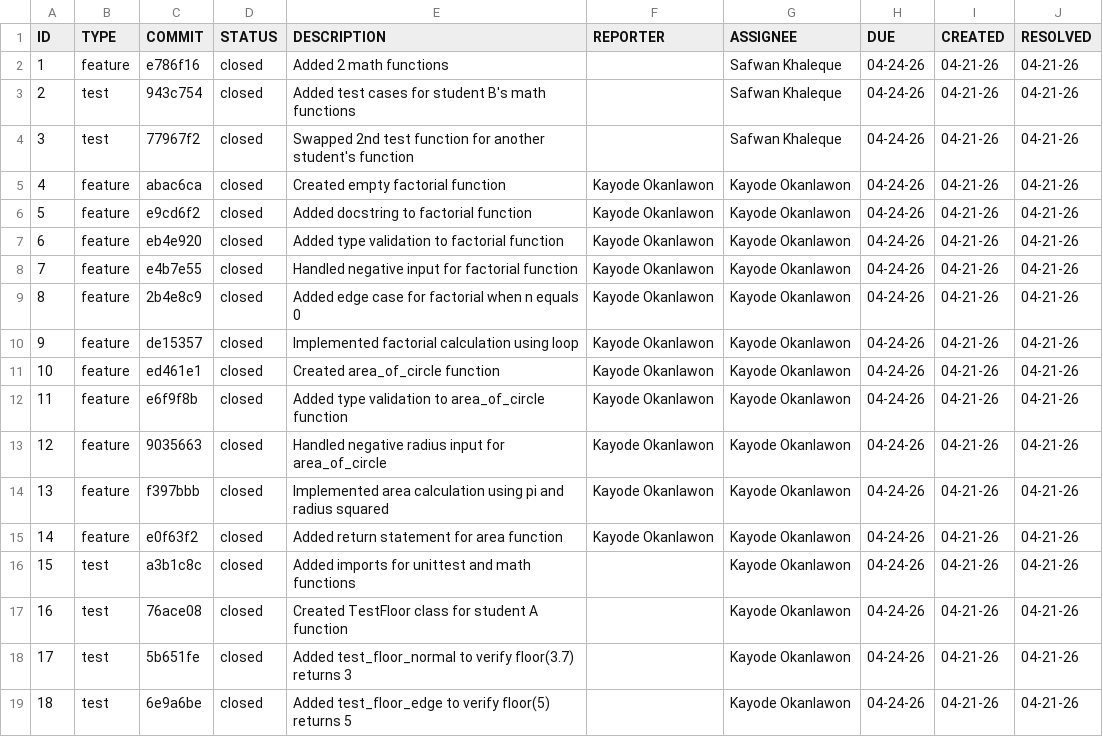
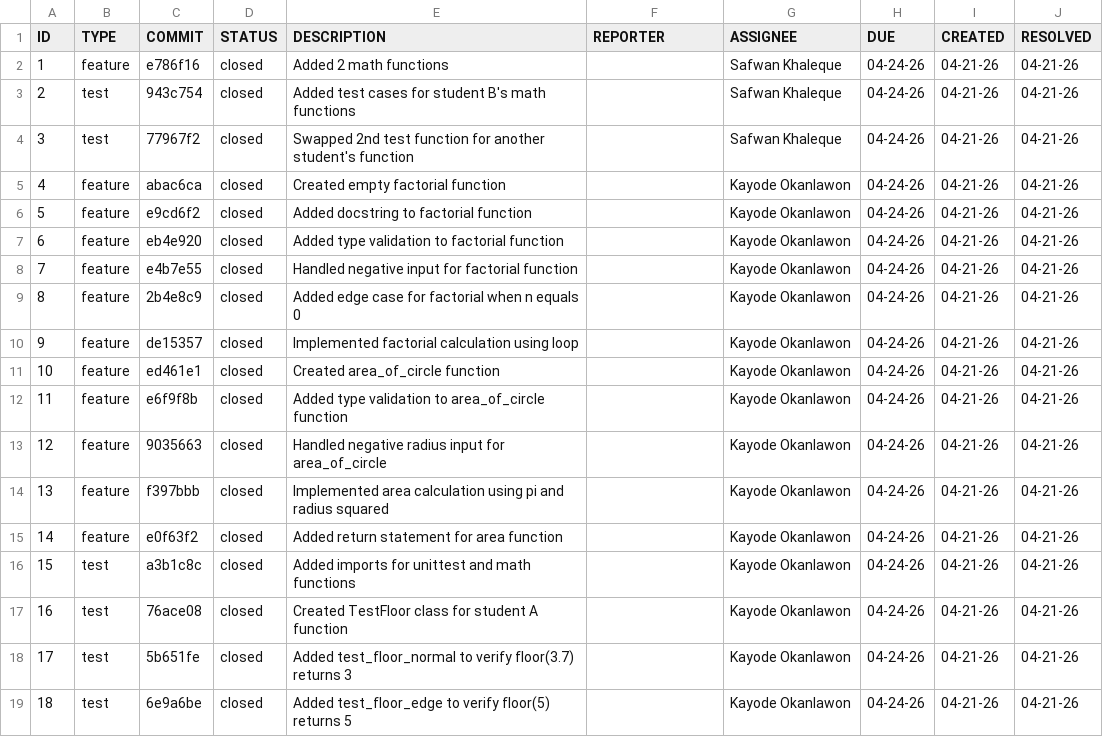
Before and after one commit to KayodeOkanlawon/ET574-H-Project-II-Group-1, a CSV file: IssueTracker.csv, drawn as a sheet; only a part is shown.

```diff
--- a/IssueTracker.csv
+++ b/IssueTracker.csv
@@ -4,13 +4,13 @@ ID,TYPE,COMMIT,STATUS,DESCRIPTION,REPORTER,ASSIGNEE,DUE,CREATED,RESOLVED
 3,test,77967f2,closed,Swapped 2nd test function for another student's function,,Safwan Khaleque,04-24-26,04-21-26,04-21-26
-4,feature,abac6ca,closed,Created empty factorial function,Kayode Okanlawon,Kayode Okanlawon,04-24-26,04-21-26,04-21-26
-5,feature,e9cd6f2,closed,Added docstring to factorial function,Kayode Okanlawon,Kayode Okanlawon,04-24-26,04-21-26,04-21-26
-6,feature,eb4e920,closed,Added type validation to factorial function,Kayode Okanlawon,Kayode Okanlawon,04-24-26,04-21-26,04-21-26
-7,feature,e4b7e55,closed,Handled negative input for factorial function,Kayode Okanlawon,Kayode Okanlawon,04-24-26,04-21-26,04-21-26
-8,feature,2b4e8c9,closed,Added edge case for factorial when n equals 0,Kayode Okanlawon,Kayode Okanlawon,04-24-26,04-21-26,04-21-26
-9,feature,de15357,closed,Implemented factorial calculation using loop,Kayode Okanlawon,Kayode Okanlawon,04-24-26,04-21-26,04-21-26
-10,feature,ed461e1,closed,Created area_of_circle function,Kayode Okanlawon,Kayode Okanlawon,04-24-26,04-21-26,04-21-26
-11,feature,e6f9f8b,closed,Added type validation to area_of_circle function,Kayode Okanlawon,Kayode Okanlawon,04-24-26,04-21-26,04-21-26
-12,feature,9035663,closed,Handled negative radius input for area_of_circle,Kayode Okanlawon,Kayode Okanlawon,04-24-26,04-21-26,04-21-26
-13,feature,f397bbb,closed,Implemented area calculation using pi and radius squared,Kayode Okanlawon,Kayode Okanlawon,04-24-26,04-21-26,04-21-26
-14,feature,e0f63f2,closed,Added return statement for area function,Kayode Okanlawon,Kayode Okanlawon,04-24-26,04-21-26,04-21-26
+4,feature,abac6ca,closed,Created empty factorial function,,Kayode Okanlawon,04-24-26,04-21-26,04-21-26
+5,feature,e9cd6f2,closed,Added docstring to factorial function,,Kayode Okanlawon,04-24-26,04-21-26,04-21-26
+6,feature,eb4e920,closed,Added type validation to factorial function,,Kayode Okanlawon,04-24-26,04-21-26,04-21-26
+7,feature,e4b7e55,closed,Handled negative input for factorial function,,Kayode Okanlawon,04-24-26,04-21-26,04-21-26
+8,feature,2b4e8c9,closed,Added edge case for factorial when n equals 0,,Kayode Okanlawon,04-24-26,04-21-26,04-21-26
+9,feature,de15357,closed,Implemented factorial calculation using loop,,Kayode Okanlawon,04-24-26,04-21-26,04-21-26
+10,feature,ed461e1,closed,Created area_of_circle function,,Kayode Okanlawon,04-24-26,04-21-26,04-21-26
+11,feature,e6f9f8b,closed,Added type validation to area_of_circle function,,Kayode Okanlawon,04-24-26,04-21-26,04-21-26
+12,feature,9035663,closed,Handled negative radius input for area_of_circle,,Kayode Okanlawon,04-24-26,04-21-26,04-21-26
+13,feature,f397bbb,closed,Implemented area calculation using pi and radius squared,,Kayode Okanlawon,04-24-26,04-21-26,04-21-26
+14,feature,e0f63f2,closed,Added return statement for area function,,Kayode Okanlawon,04-24-26,04-21-26,04-21-26
 15,test,a3b1c8c,closed,Added imports for unittest and math functions,,Kayode Okanlawon,04-24-26,04-21-26,04-21-26
```
